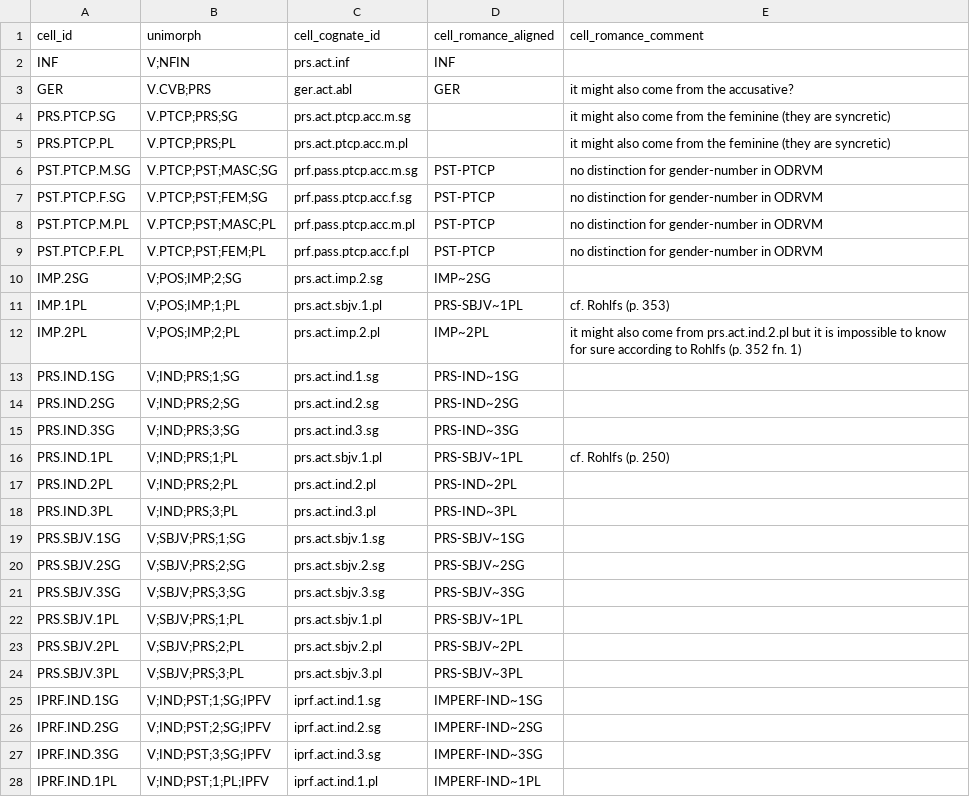
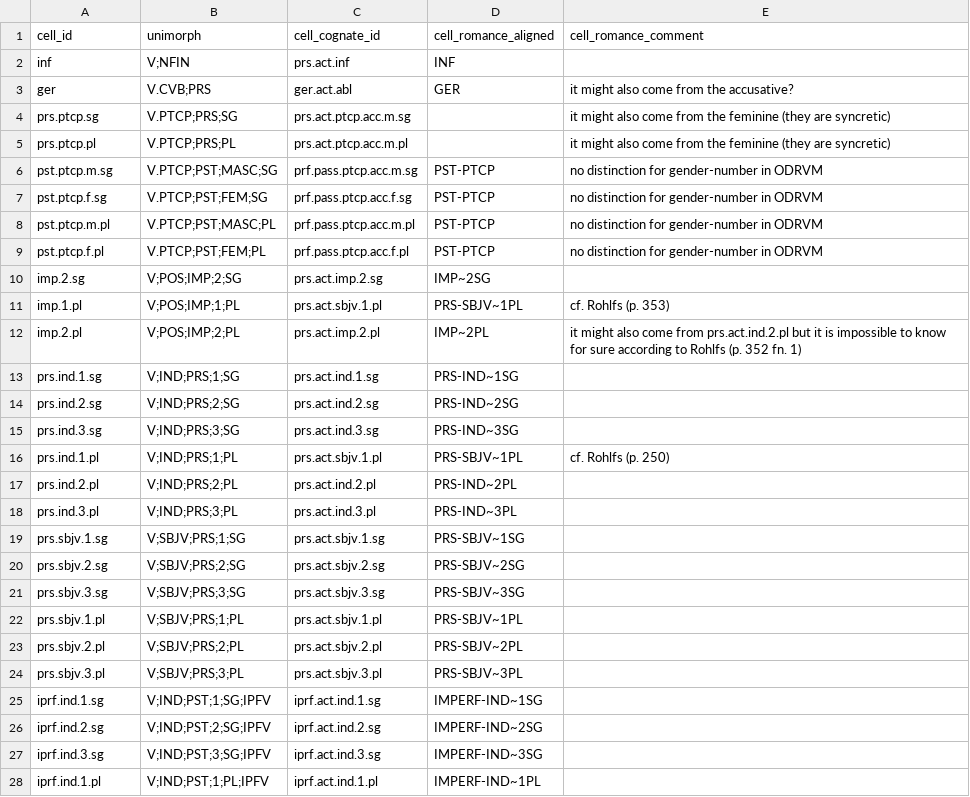
Before and after one commit to matteo-pellegrini/LeFFI, a CSV file: LeFFI_cells.csv, drawn as a sheet; only a part is shown; the diff covers the shown part only.

Commit message:
cells converted to paralex format

```diff
--- a/LeFFI_cells.csv
+++ b/LeFFI_cells.csv
@@ -1,28 +1,28 @@
 cell_id,unimorph,cell_cognate_id,cell_romance_aligned,cell_romance_comment
-INF,V;NFIN,prs.act.inf,INF,
-GER,V.CVB;PRS,ger.act.abl,GER,it might also come from the accusative?
-PRS.PTCP.SG,V.PTCP;PRS;SG,prs.act.ptcp.acc.m.sg,,it might also come from the feminine (they are syncretic)
-PRS.PTCP.PL,V.PTCP;PRS;PL,prs.act.ptcp.acc.m.pl,,it might also come from the feminine (they are syncretic)
-PST.PTCP.M.SG,V.PTCP;PST;MASC;SG,prf.pass.ptcp.acc.m.sg,PST-PTCP,no distinction for gender-number in ODRVM
-PST.PTCP.F.SG,V.PTCP;PST;FEM;SG,prf.pass.ptcp.acc.f.sg,PST-PTCP,no distinction for gender-number in ODRVM
-PST.PTCP.M.PL,V.PTCP;PST;MASC;PL,prf.pass.ptcp.acc.m.pl,PST-PTCP,no distinction for gender-number in ODRVM
-PST.PTCP.F.PL,V.PTCP;PST;FEM;PL,prf.pass.ptcp.acc.f.pl,PST-PTCP,no distinction for gender-number in ODRVM
-IMP.2SG,V;POS;IMP;2;SG,prs.act.imp.2.sg,IMP~2SG,
-IMP.1PL,V;POS;IMP;1;PL,prs.act.sbjv.1.pl,PRS-SBJV~1PL,cf. Rohlfs (p. 353)
-IMP.2PL,V;POS;IMP;2;PL,prs.act.imp.2.pl,IMP~2PL,it might also come from prs.act.ind.2.pl but it is impossible to know for sure according to Rohlfs (p. 352 fn. 1)
-PRS.IND.1SG,V;IND;PRS;1;SG,prs.act.ind.1.sg,PRS-IND~1SG,
-PRS.IND.2SG,V;IND;PRS;2;SG,prs.act.ind.2.sg,PRS-IND~2SG,
-PRS.IND.3SG,V;IND;PRS;3;SG,prs.act.ind.3.sg,PRS-IND~3SG,
-PRS.IND.1PL,V;IND;PRS;1;PL,prs.act.sbjv.1.pl,PRS-SBJV~1PL,cf. Rohlfs (p. 250)
-PRS.IND.2PL,V;IND;PRS;2;PL,prs.act.ind.2.pl,PRS-IND~2PL,
-PRS.IND.3PL,V;IND;PRS;3;PL,prs.act.ind.3.pl,PRS-IND~3PL,
-PRS.SBJV.1SG,V;SBJV;PRS;1;SG,prs.act.sbjv.1.sg,PRS-SBJV~1SG,
-PRS.SBJV.2SG,V;SBJV;PRS;2;SG,prs.act.sbjv.2.sg,PRS-SBJV~2SG,
-PRS.SBJV.3SG,V;SBJV;PRS;3;SG,prs.act.sbjv.3.sg,PRS-SBJV~3SG,
-PRS.SBJV.1PL,V;SBJV;PRS;1;PL,prs.act.sbjv.1.pl,PRS-SBJV~1PL,
-PRS.SBJV.2PL,V;SBJV;PRS;2;PL,prs.act.sbjv.2.pl,PRS-SBJV~2PL,
-PRS.SBJV.3PL,V;SBJV;PRS;3;PL,prs.act.sbjv.3.pl,PRS-SBJV~3PL,
-IPRF.IND.1SG,V;IND;PST;1;SG;IPFV,iprf.act.ind.1.sg,IMPERF-IND~1SG,
-IPRF.IND.2SG,V;IND;PST;2;SG;IPFV,iprf.act.ind.2.sg,IMPERF-IND~2SG,
-IPRF.IND.3SG,V;IND;PST;3;SG;IPFV,iprf.act.ind.3.sg,IMPERF-IND~3SG,
-IPRF.IND.1PL,V;IND;PST;1;PL;IPFV,iprf.act.ind.1.pl,IMPERF-IND~1PL,
+inf,V;NFIN,prs.act.inf,INF,
+ger,V.CVB;PRS,ger.act.abl,GER,it might also come from the accusative?
+prs.ptcp.sg,V.PTCP;PRS;SG,prs.act.ptcp.acc.m.sg,,it might also come from the feminine (they are syncretic)
+prs.ptcp.pl,V.PTCP;PRS;PL,prs.act.ptcp.acc.m.pl,,it might also come from the feminine (they are syncretic)
+pst.ptcp.m.sg,V.PTCP;PST;MASC;SG,prf.pass.ptcp.acc.m.sg,PST-PTCP,no distinction for gender-number in ODRVM
+pst.ptcp.f.sg,V.PTCP;PST;FEM;SG,prf.pass.ptcp.acc.f.sg,PST-PTCP,no distinction for gender-number in ODRVM
+pst.ptcp.m.pl,V.PTCP;PST;MASC;PL,prf.pass.ptcp.acc.m.pl,PST-PTCP,no distinction for gender-number in ODRVM
+pst.ptcp.f.pl,V.PTCP;PST;FEM;PL,prf.pass.ptcp.acc.f.pl,PST-PTCP,no distinction for gender-number in ODRVM
+imp.2.sg,V;POS;IMP;2;SG,prs.act.imp.2.sg,IMP~2SG,
+imp.1.pl,V;POS;IMP;1;PL,prs.act.sbjv.1.pl,PRS-SBJV~1PL,cf. Rohlfs (p. 353)
+imp.2.pl,V;POS;IMP;2;PL,prs.act.imp.2.pl,IMP~2PL,it might also come from prs.act.ind.2.pl but it is impossible to know for sure according to Rohlfs (p. 352 fn. 1)
+prs.ind.1.sg,V;IND;PRS;1;SG,prs.act.ind.1.sg,PRS-IND~1SG,
+prs.ind.2.sg,V;IND;PRS;2;SG,prs.act.ind.2.sg,PRS-IND~2SG,
+prs.ind.3.sg,V;IND;PRS;3;SG,prs.act.ind.3.sg,PRS-IND~3SG,
+prs.ind.1.pl,V;IND;PRS;1;PL,prs.act.sbjv.1.pl,PRS-SBJV~1PL,cf. Rohlfs (p. 250)
+prs.ind.2.pl,V;IND;PRS;2;PL,prs.act.ind.2.pl,PRS-IND~2PL,
+prs.ind.3.pl,V;IND;PRS;3;PL,prs.act.ind.3.pl,PRS-IND~3PL,
+prs.sbjv.1.sg,V;SBJV;PRS;1;SG,prs.act.sbjv.1.sg,PRS-SBJV~1SG,
+prs.sbjv.2.sg,V;SBJV;PRS;2;SG,prs.act.sbjv.2.sg,PRS-SBJV~2SG,
+prs.sbjv.3.sg,V;SBJV;PRS;3;SG,prs.act.sbjv.3.sg,PRS-SBJV~3SG,
+prs.sbjv.1.pl,V;SBJV;PRS;1;PL,prs.act.sbjv.1.pl,PRS-SBJV~1PL,
+prs.sbjv.2.pl,V;SBJV;PRS;2;PL,prs.act.sbjv.2.pl,PRS-SBJV~2PL,
+prs.sbjv.3.pl,V;SBJV;PRS;3;PL,prs.act.sbjv.3.pl,PRS-SBJV~3PL,
+iprf.ind.1.sg,V;IND;PST;1;SG;IPFV,iprf.act.ind.1.sg,IMPERF-IND~1SG,
+iprf.ind.2.sg,V;IND;PST;2;SG;IPFV,iprf.act.ind.2.sg,IMPERF-IND~2SG,
+iprf.ind.3.sg,V;IND;PST;3;SG;IPFV,iprf.act.ind.3.sg,IMPERF-IND~3SG,
+iprf.ind.1.pl,V;IND;PST;1;PL;IPFV,iprf.act.ind.1.pl,IMPERF-IND~1PL,
```
Also changed, not shown: 26 edited cells elsewhere in this file.
